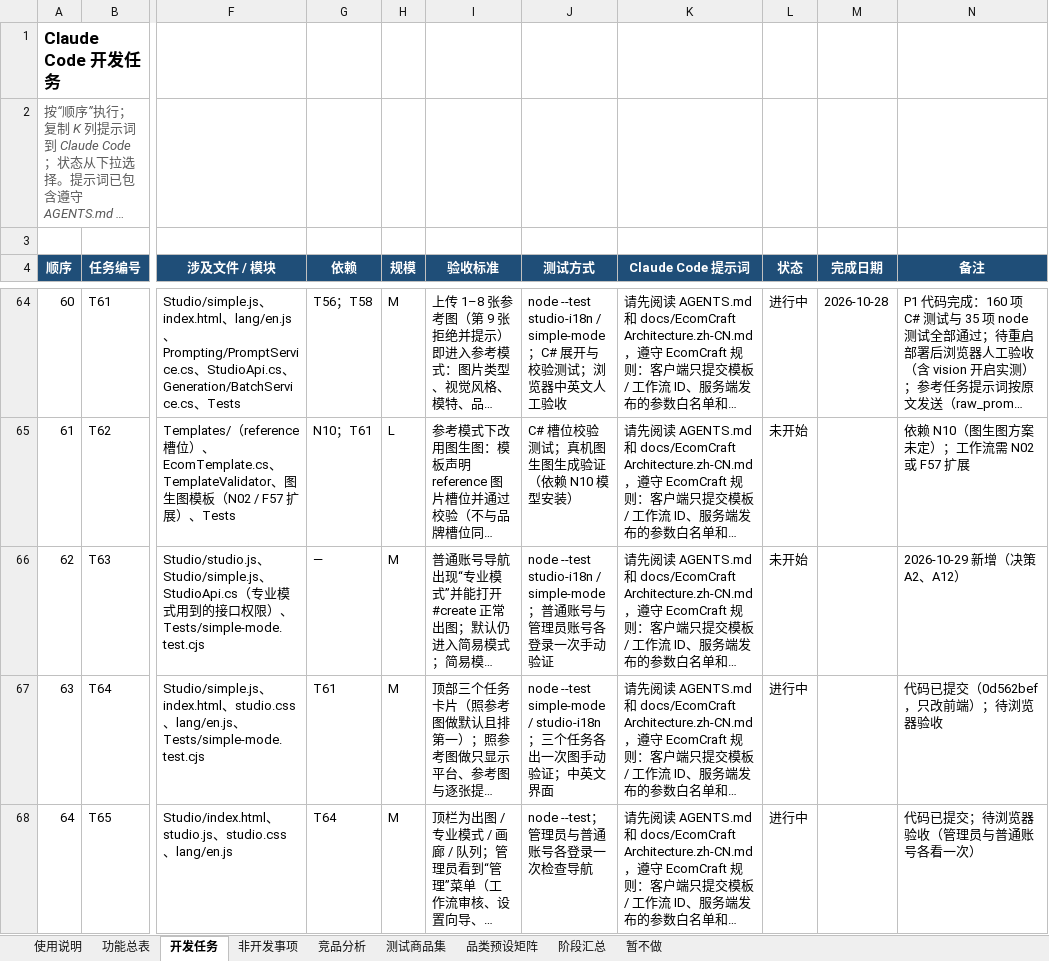
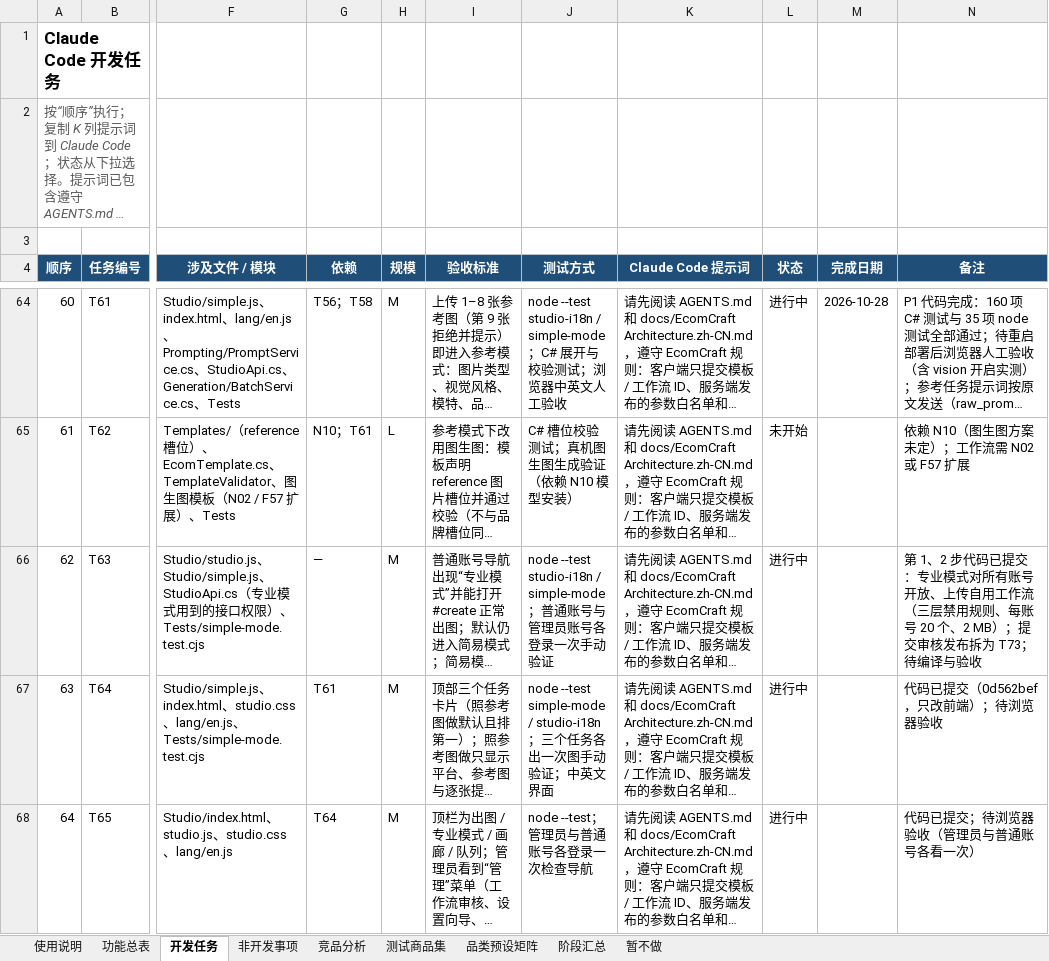
Before and after one commit to Accroid/EcomCraft, an Excel workbook: docs/EcomCraft 开发总表.xlsx, sheet 开发任务, drawn as a sheet; only a part is shown, gaps mark what is left out; long unchanged cells end in …; values as stored, in another font and other column widths than the file's, no borders; conditional formats not drawn; the diff covers the shown part only; the diff names each change by its address in the sheet, - before the commit and + after, or states it on an @@ line.

```diff
--- a/docs/EcomCraft 开发总表.xlsx (sheet 开发任务)
+++ b/docs/EcomCraft 开发总表.xlsx (sheet 开发任务)
-L66 (状态): 未开始
+L66 (状态): 进行中
-N66 (备注): 2026-10-29 新增（决策 A2、A12）
+N66 (备注): 第 1、2 步代码已提交：专业模式对所有账号开放、上传自用工作流（三层禁用规则、每账号 20 个、2 MB）；提交审核发布拆为 T73；待编译与验收
```
Also changed, not shown: 1 added row elsewhere in this sheet, sheet 功能总表, 27 other files.
